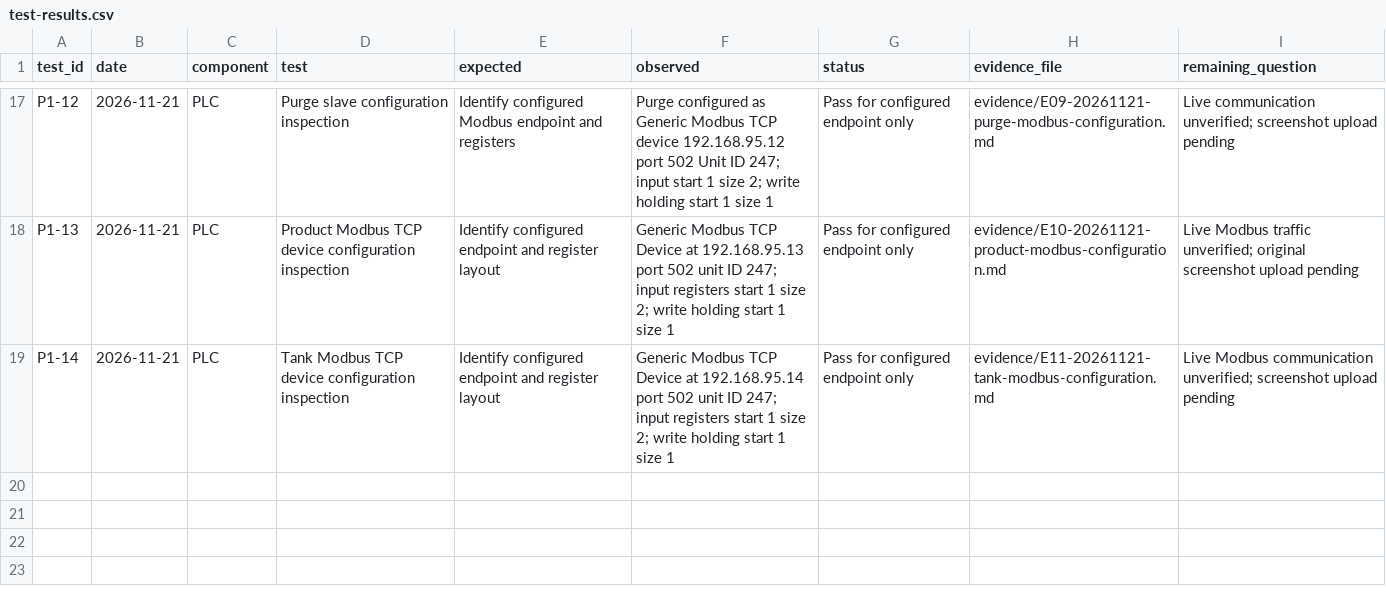
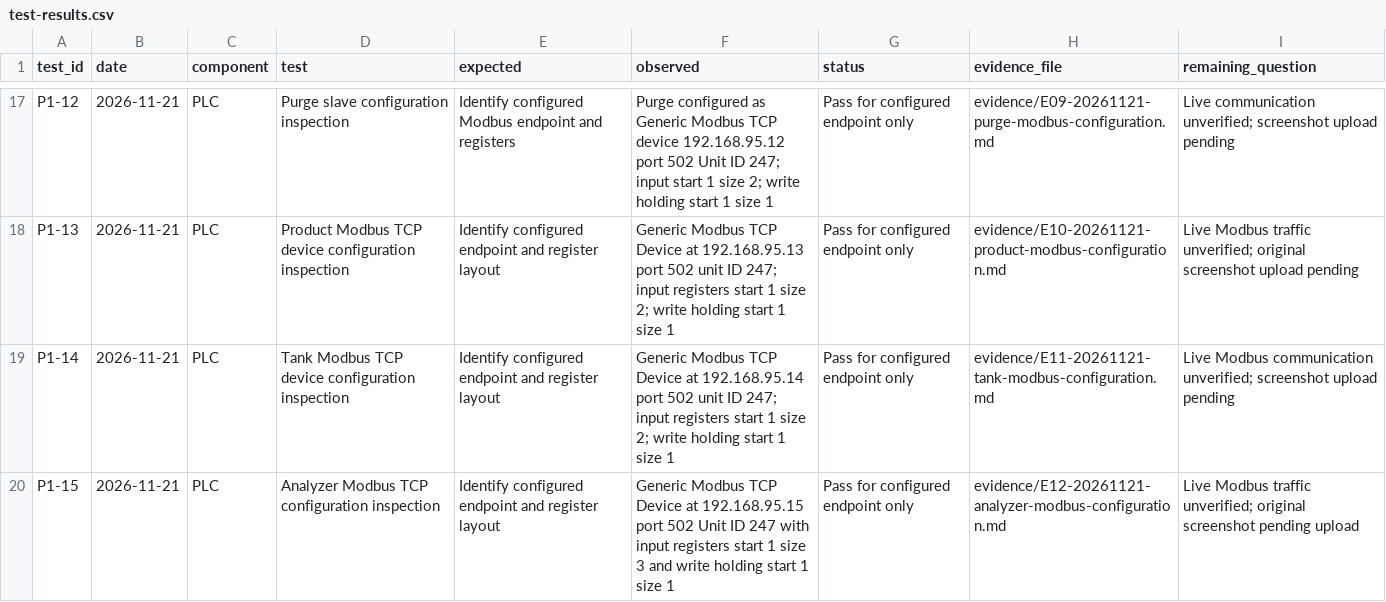
Before and after one commit to Cspenc3/security-portfolio, a CSV file: ot-security-architecture-lab/01-baseline/test-results.csv, drawn as a sheet; only a part is shown, gaps mark what is left out.

Commit message:
Complete Analyzer config and link six-device Modbus inventory

```diff
--- a/ot-security-architecture-lab/01-baseline/test-results.csv
+++ b/ot-security-architecture-lab/01-baseline/test-results.csv
@@ -19 +19,2 @@ P1-13,2026-11-21,PLC,Product Modbus TCP device configuration inspection,Identify
 P1-14,2026-11-21,PLC,Tank Modbus TCP device configuration inspection,Identify configured endpoint and register layout,Generic Modbus TCP Device at 192.168.95.14 port 502 unit ID 247; input registers start 1 size 2; write holding start 1 size 1,Pass for configured endpoint only,evidence/E11-20261121-tank-modbus-configuration.md,Live Modbus communication unverified; screenshot upload pending
+P1-15,2026-11-21,PLC,Analyzer Modbus TCP configuration inspection,Identify configured endpoint and register layout,Generic Modbus TCP Device at 192.168.95.15 port 502 Unit ID 247 with input registers start 1 size 3 and write holding start 1 size 1,Pass for configured endpoint only,evidence/E12-20261121-analyzer-modbus-configuration.md,Live Modbus traffic unverified; original screenshot pending upload
```
